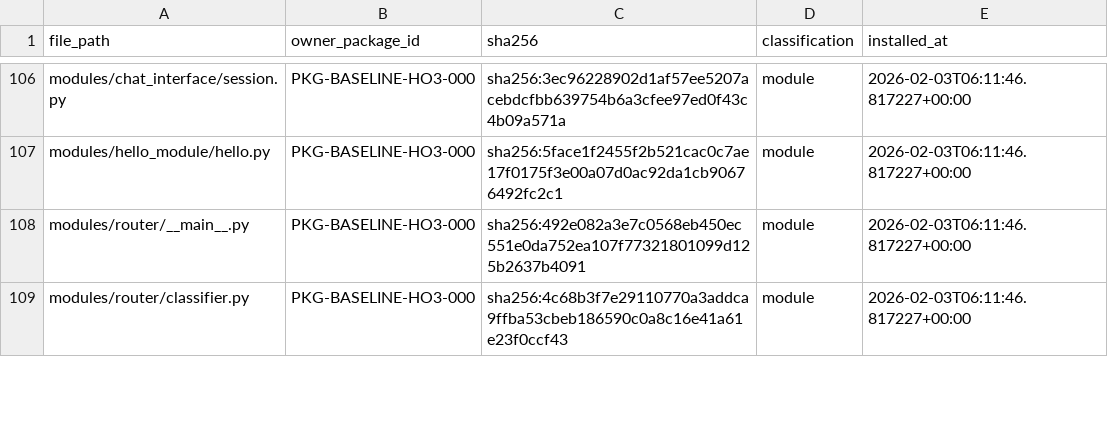
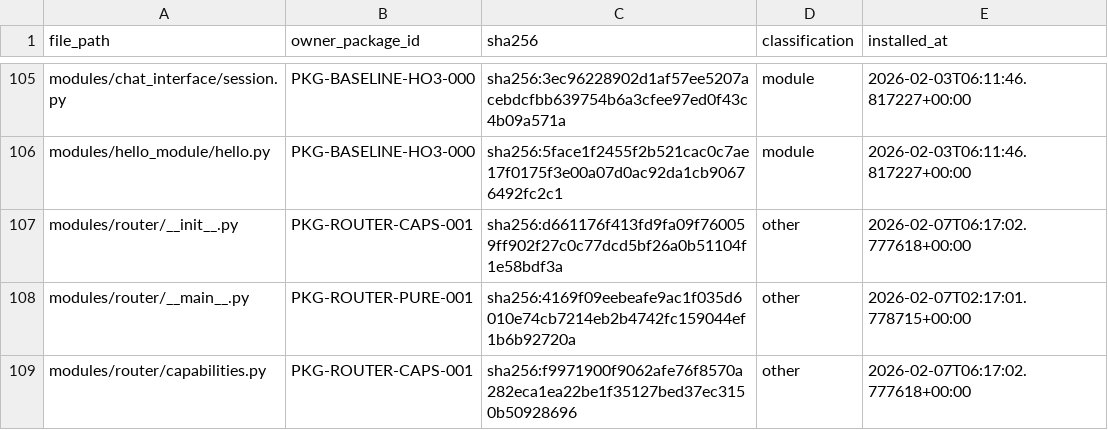
Before and after one commit to rabruni/Brain_Garden, a CSV file: Control_Plane_v2/registries/file_ownership.csv, drawn as a sheet; only a part is shown, gaps mark what is left out; the diff covers the shown part only.

```diff
--- a/Control_Plane_v2/registries/file_ownership.csv
+++ b/Control_Plane_v2/registries/file_ownership.csv
@@ -107,3 +106,4 @@ modules/chat_interface/session.py,PKG-BASELINE-HO3-000,sha256:3ec96228902d1af57e
 modules/hello_module/hello.py,PKG-BASELINE-HO3-000,sha256:5face1f2455f2b521cac0c7ae17f0175f3e00a07d0ac92da1cb90676492fc2c1,module,2026-02-03T06:11:46.817227+00:00
-modules/router/__main__.py,PKG-BASELINE-HO3-000,sha256:492e082a3e7c0568eb450ec551e0da752ea107f77321801099d125b2637b4091,module,2026-02-03T06:11:46.817227+00:00
-modules/router/classifier.py,PKG-BASELINE-HO3-000,sha256:4c68b3f7e29110770a3addca9ffba53cbeb186590c0a8c16e41a61e23f0ccf43,module,2026-02-03T06:11:46.817227+00:00
+modules/router/__init__.py,PKG-ROUTER-CAPS-001,sha256:d661176f413fd9fa09f760059ff902f27c0c77dcd5bf26a0b51104f1e58bdf3a,other,2026-02-07T06:17:02.777618+00:00
+modules/router/__main__.py,PKG-ROUTER-PURE-001,sha256:4169f09eebeafe9ac1f035d6010e74cb7214eb2b4742fc159044ef1b6b92720a,other,2026-02-07T02:17:01.778715+00:00
+modules/router/capabilities.py,PKG-ROUTER-CAPS-001,sha256:f9971900f9062afe76f8570a282eca1ea22be1f35127bed37ec3150b50928696,other,2026-02-07T06:17:02.777618+00:00
```
Also changed, not shown: 9 added rows, 8 removed rows and 57 edited cells elsewhere in this file, Control_Plane_v2/registries/control_plane_registry.csv, 18 other files.
